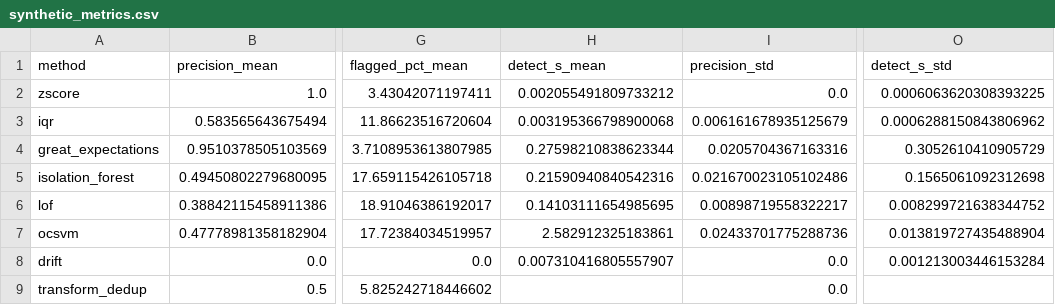
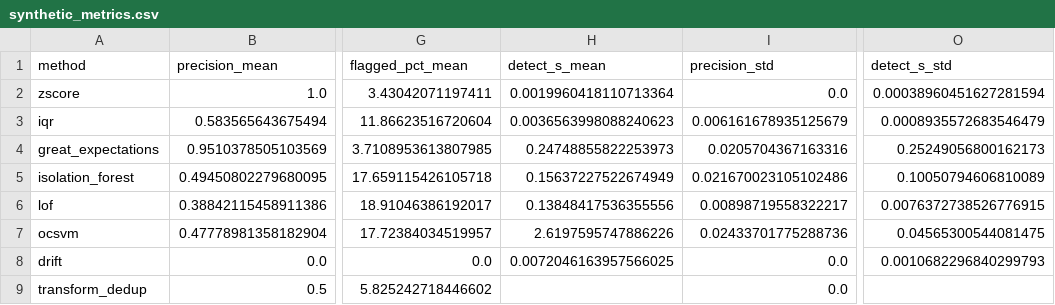
Before and after one commit to theobigand/etl-anomaly-benchmark, a CSV file: verification/evidence/synthetic_metrics.csv, drawn as a sheet; only a part is shown, gaps mark what is left out; the diff names each change by its address in the sheet, - before the commit and + after, or states it on an @@ line.

Commit message:
fix: reject unusable numeric detector inputs

```diff
--- a/verification/evidence/synthetic_metrics.csv
+++ b/verification/evidence/synthetic_metrics.csv
-H2 (detect_s_mean): 0.002055491809733212
+H2 (detect_s_mean): 0.0019960418110713364
-O2 (detect_s_std): 0.0006063620308393225
+O2 (detect_s_std): 0.00038960451627281594
-H3 (detect_s_mean): 0.003195366798900068
+H3 (detect_s_mean): 0.0036563998088240623
-O3 (detect_s_std): 0.0006288150843806962
+O3 (detect_s_std): 0.0008935572683546479
-H4 (detect_s_mean): 0.27598210838623344
+H4 (detect_s_mean): 0.24748855822253973
-O4 (detect_s_std): 0.3052610410905729
+O4 (detect_s_std): 0.25249056800162173
-H5 (detect_s_mean): 0.21590940840542316
+H5 (detect_s_mean): 0.15637227522674949
-O5 (detect_s_std): 0.1565061092312698
+O5 (detect_s_std): 0.10050794606810089
-H6 (detect_s_mean): 0.14103111654985695
+H6 (detect_s_mean): 0.13848417536355556
-O6 (detect_s_std): 0.008299721638344752
+O6 (detect_s_std): 0.0076372738526776915
-H7 (detect_s_mean): 2.582912325183861
+H7 (detect_s_mean): 2.6197595747886226
-O7 (detect_s_std): 0.013819727435488904
+O7 (detect_s_std): 0.04565300544081475
-H8 (detect_s_mean): 0.007310416805557907
+H8 (detect_s_mean): 0.0072046163957566025
-O8 (detect_s_std): 0.001213003446153284
+O8 (detect_s_std): 0.0010682296840299793
```
Also changed, not shown: verification/evidence/benchmark_cardio.csv, verification/evidence/benchmark_credit_card.csv, 21 other files.
